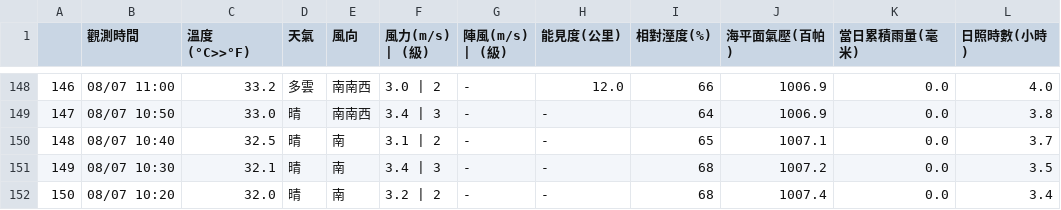
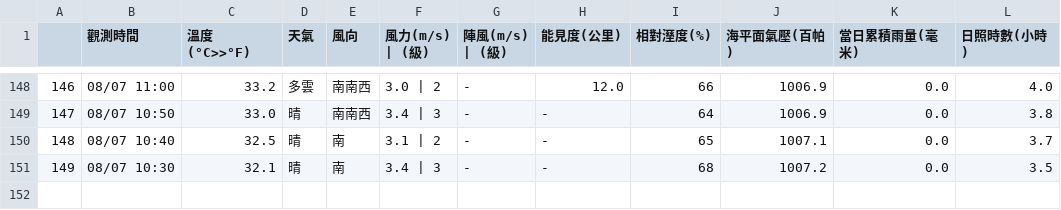
Before and after one commit to chingcchen/tokyo_weather, a CSV file: taiwan_weather/taichung/08-Aug-2017.csv, drawn as a sheet; only a part is shown, gaps mark what is left out; the diff names each change by its address in the sheet, - before the commit and + after, or states it on an @@ line.

Commit message:
Add file: taiwan_weather/taichung/08-Aug-2017.csv

```diff
--- a/taiwan_weather/taichung/08-Aug-2017.csv
+++ b/taiwan_weather/taichung/08-Aug-2017.csv
-row 152: 150 | 08/07 10:20 | 32.0 | 晴 | 南 | 3.2 | 2 | - | - | 68 | 1007.4 | 0.0 | 3.4
```
